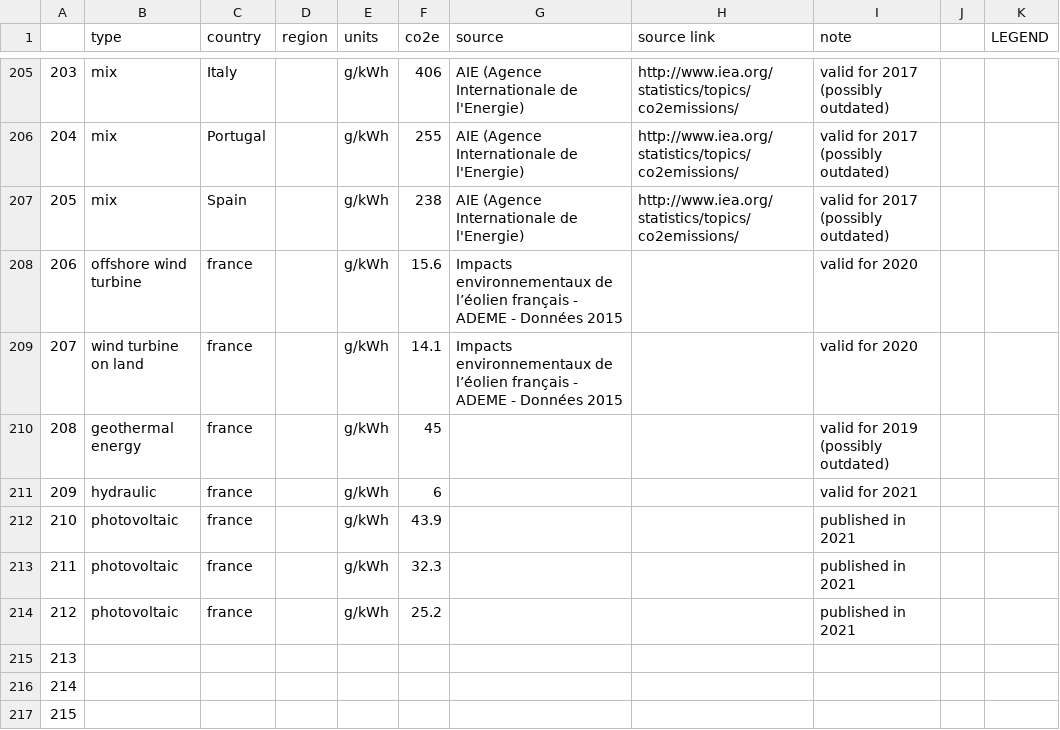
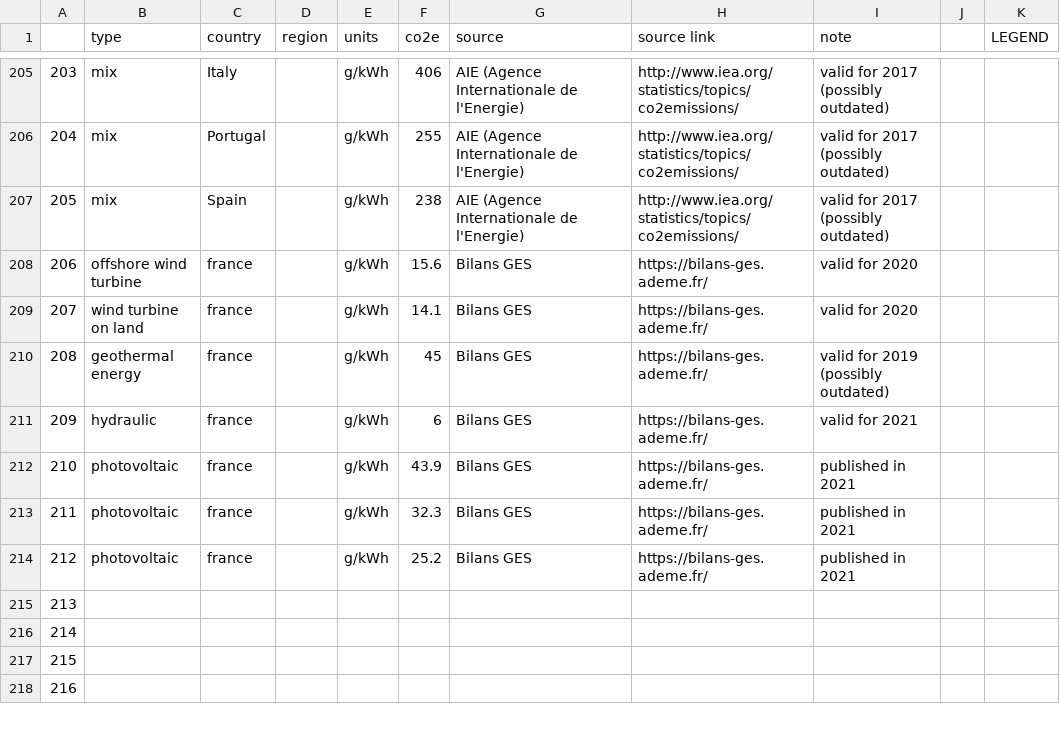
Before and after one commit to pledge4future/co2calculator, a CSV file: data/emission_factors_electricity.csv, drawn as a sheet; only a part is shown, gaps mark what is left out; the shorter side is filled out with more unchanged rows; the diff names each change by its address in the sheet, - before the commit and + after, or states it on an @@ line.

```diff
--- a/data/emission_factors_electricity.csv
+++ b/data/emission_factors_electricity.csv
-G208:G209 (source): Impacts environnementaux de l’éolien français - ADEME - Données 2015
+G208:G209 (source): Bilans GES
-H208:H214 (source link): (empty)
+H208:H214 (source link): https://bilans-ges.ademe.fr/
-G210:G214 (source): (empty)
+G210:G214 (source): Bilans GES
```
Also changed, not shown: data/emission_factors_transport.csv, 1 other file.
